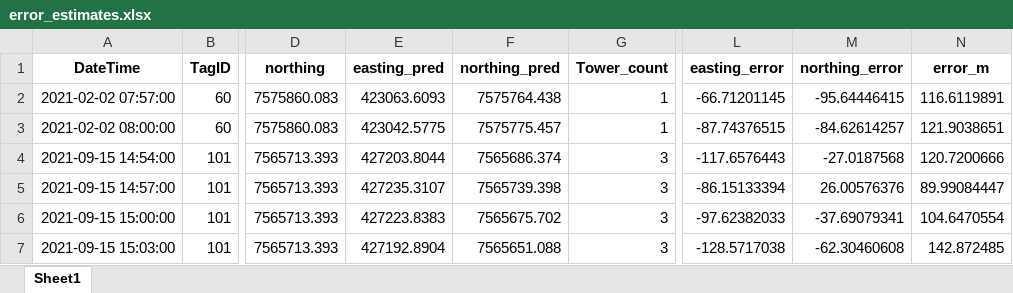
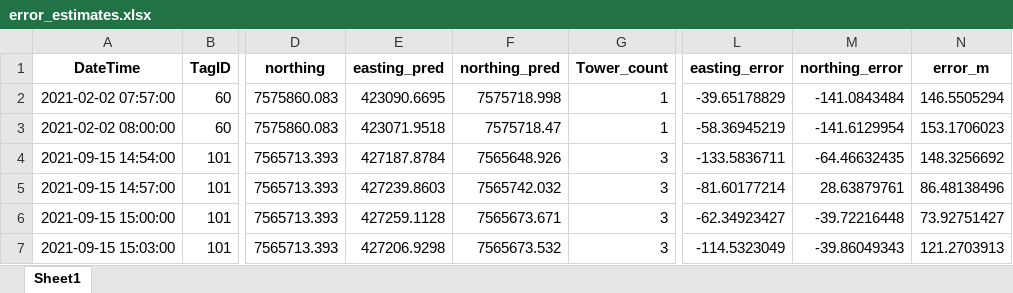
Before and after one commit to johnvanosta/ml4rt, an Excel workbook: SBTF_data/ml4rt_output/trained_models/m4/error_estimates.xlsx, sheet Sheet1, drawn as a sheet; only a part is shown, gaps mark what is left out; values as stored, in another font and other column widths than the file's, no borders; the diff covers the shown part only; the diff names each change by its address in the sheet, - before the commit and + after, or states it on an @@ line.

```diff
--- a/SBTF_data/ml4rt_output/trained_models/m4/error_estimates.xlsx (sheet Sheet1)
+++ b/SBTF_data/ml4rt_output/trained_models/m4/error_estimates.xlsx (sheet Sheet1)
-E2 (easting_pred): 423063.6093
+E2 (easting_pred): 423090.6695
-F2 (northing_pred): 7575764.438
+F2 (northing_pred): 7575718.998
-L2 (easting_error): -66.71201145
+L2 (easting_error): -39.65178829
-M2 (northing_error): -95.64446415
+M2 (northing_error): -141.0843484
-N2 (error_m): 116.6119891
+N2 (error_m): 146.5505294
-E3 (easting_pred): 423042.5775
+E3 (easting_pred): 423071.9518
-F3 (northing_pred): 7575775.457
+F3 (northing_pred): 7575718.47
-L3 (easting_error): -87.74376515
+L3 (easting_error): -58.36945219
-M3 (northing_error): -84.62614257
+M3 (northing_error): -141.6129954
-N3 (error_m): 121.9038651
+N3 (error_m): 153.1706023
-E4 (easting_pred): 427203.8044
+E4 (easting_pred): 427187.8784
-F4 (northing_pred): 7565686.374
+F4 (northing_pred): 7565648.926
-L4 (easting_error): -117.6576443
+L4 (easting_error): -133.5836711
-M4 (northing_error): -27.0187568
+M4 (northing_error): -64.46632435
-N4 (error_m): 120.7200666
+N4 (error_m): 148.3256692
-E5 (easting_pred): 427235.3107
+E5 (easting_pred): 427239.8603
-F5 (northing_pred): 7565739.398
+F5 (northing_pred): 7565742.032
-L5 (easting_error): -86.15133394
+L5 (easting_error): -81.60177214
-M5 (northing_error): 26.00576376
+M5 (northing_error): 28.63879761
-N5 (error_m): 89.99084447
+N5 (error_m): 86.48138496
-E6 (easting_pred): 427223.8383
+E6 (easting_pred): 427259.1128
-F6 (northing_pred): 7565675.702
+F6 (northing_pred): 7565673.671
-L6 (easting_error): -97.62382033
+L6 (easting_error): -62.34923427
-M6 (northing_error): -37.69079341
+M6 (northing_error): -39.72216448
-N6 (error_m): 104.6470554
+N6 (error_m): 73.92751427
-E7 (easting_pred): 427192.8904
+E7 (easting_pred): 427206.9298
-F7 (northing_pred): 7565651.088
+F7 (northing_pred): 7565673.532
-L7 (easting_error): -128.5717038
+L7 (easting_error): -114.5323049
-M7 (northing_error): -62.30460608
+M7 (northing_error): -39.86049343
-N7 (error_m): 142.872485
+N7 (error_m): 121.2703913
```
Also changed, not shown: 846 edited cells elsewhere in this sheet, SBTF_data/input_data/train_test_data/train_data_simulated.xlsx, SBTF_data/ml4rt_output/trained_models/m1/error_estimates.xlsx, 52 other files.
